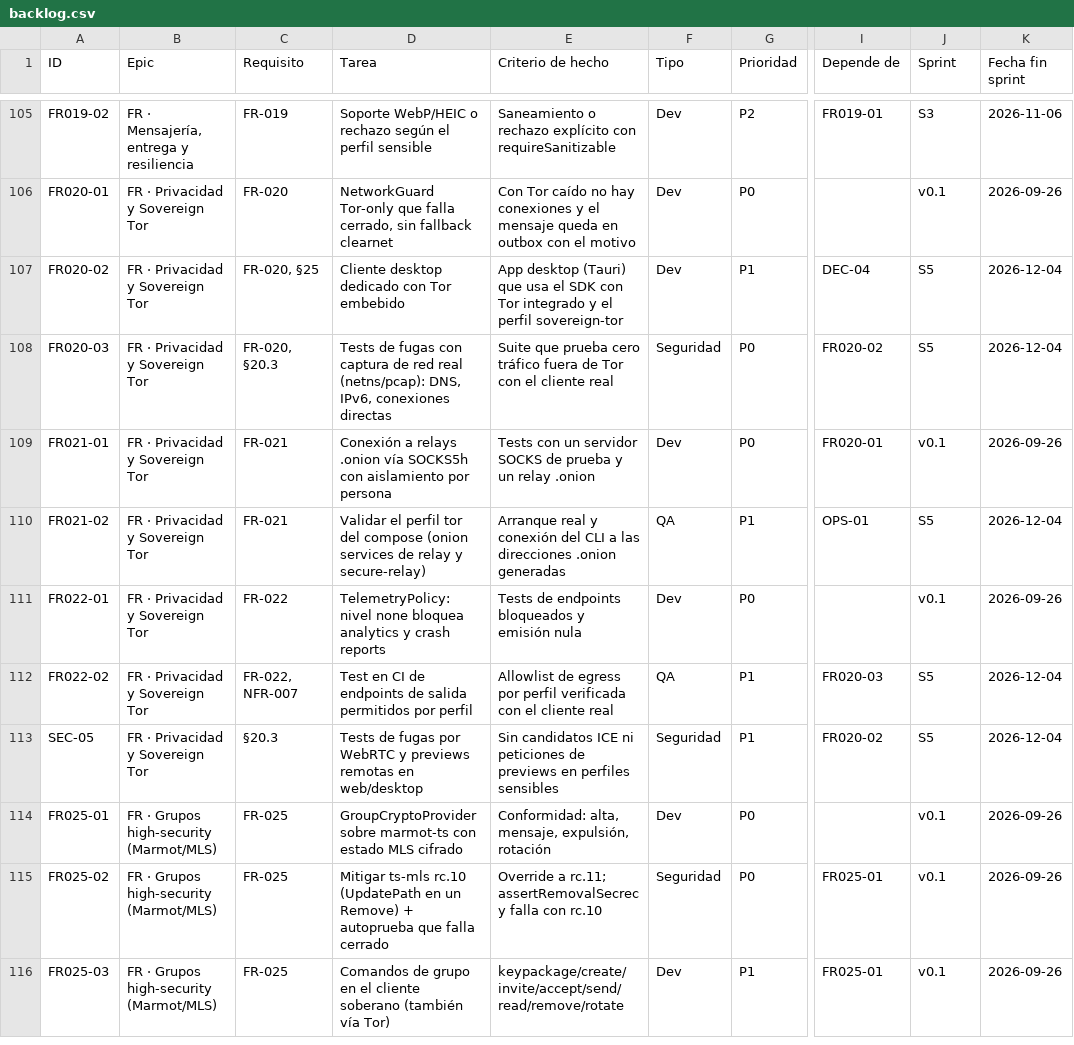
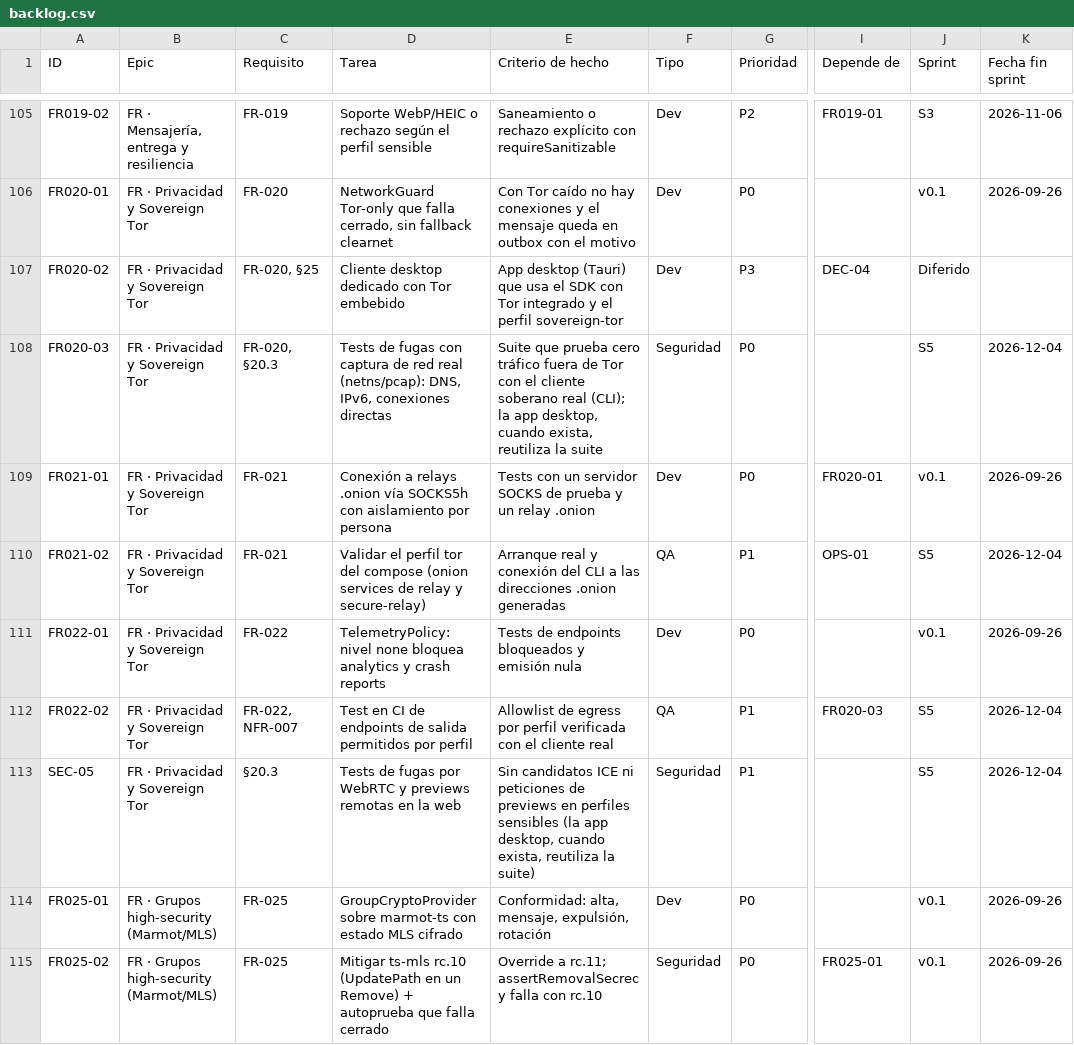
Before and after one commit to sedecim-com/nostr, a CSV file: docs/backlog/backlog.csv, drawn as a sheet; only a part is shown, gaps mark what is left out; the shorter side is filled out with more unchanged rows; the diff covers the shown part only; the diff names each change by its address in the sheet, - before the commit and + after, or states it on an @@ line.

```diff
--- a/docs/backlog/backlog.csv
+++ b/docs/backlog/backlog.csv
-G107 (Prioridad): P1
+G107 (Prioridad): P3
-J107 (Sprint): S5
+J107 (Sprint): Diferido
-K107 (Fecha fin sprint): 2026-12-04
+K107 (Fecha fin sprint): (empty)
-E108 (Criterio de hecho): …el cliente real
+E108 (Criterio de hecho): …el cliente soberano real (CLI); la app desktop, cuando exista, reutiliza la suite
-I108 (Depende de): FR020-02
+I108 (Depende de): (empty)
-D113 (Tarea): …remotas en web/desktop
+D113 (Tarea): …remotas en la web
-E113 (Criterio de hecho): …perfiles sensibles
+E113 (Criterio de hecho): …perfiles sensibles (la app desktop, cuando exista, reutiliza la suite)
-I113 (Depende de): FR020-02
+I113 (Depende de): (empty)
```
Also changed, not shown: 36 edited cells elsewhere in this file, 48 other files.
